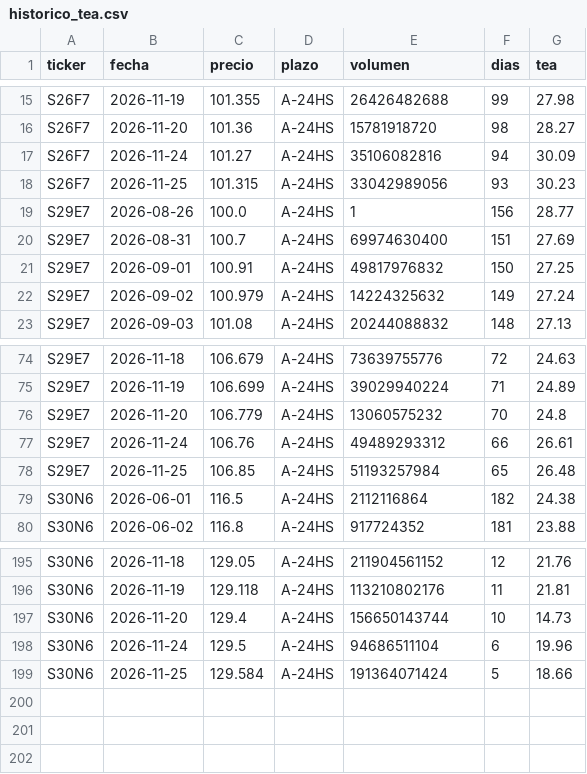
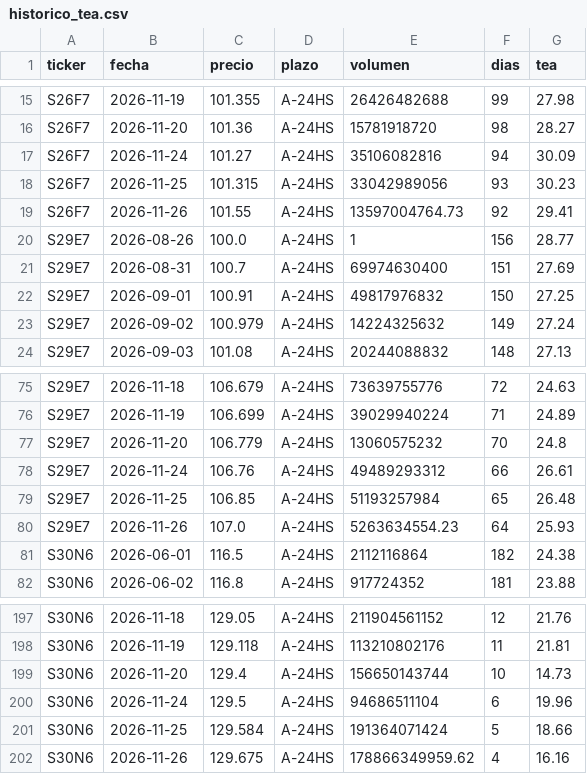
Before and after one commit to Dcostanzo30/ppi-lector, a CSV file: estudios/letras/historico_tea.csv, drawn as a sheet; only a part is shown, gaps mark what is left out.

```diff
--- a/estudios/letras/historico_tea.csv
+++ b/estudios/letras/historico_tea.csv
@@ -18,2 +18,3 @@ S26F7,2026-11-24,101.27,A-24HS,35106082816,94,30.09
 S26F7,2026-11-25,101.315,A-24HS,33042989056,93,30.23
+S26F7,2026-11-26,101.55,A-24HS,13597004764.73,92,29.41
 S29E7,2026-08-26,100.0,A-24HS,1,156,28.77
@@ -78,2 +79,3 @@ S29E7,2026-11-24,106.76,A-24HS,49489293312,66,26.61
 S29E7,2026-11-25,106.85,A-24HS,51193257984,65,26.48
+S29E7,2026-11-26,107.0,A-24HS,5263634554.23,64,25.93
 S30N6,2026-06-01,116.5,A-24HS,2112116864,182,24.38
@@ -199 +201,2 @@ S30N6,2026-11-24,129.5,A-24HS,94686511104,6,19.96
 S30N6,2026-11-25,129.584,A-24HS,191364071424,5,18.66
+S30N6,2026-11-26,129.675,A-24HS,178866349959.62,4,16.16
```
Also changed, not shown: estudios/letras/serie_plazo.csv, 2 other files.
